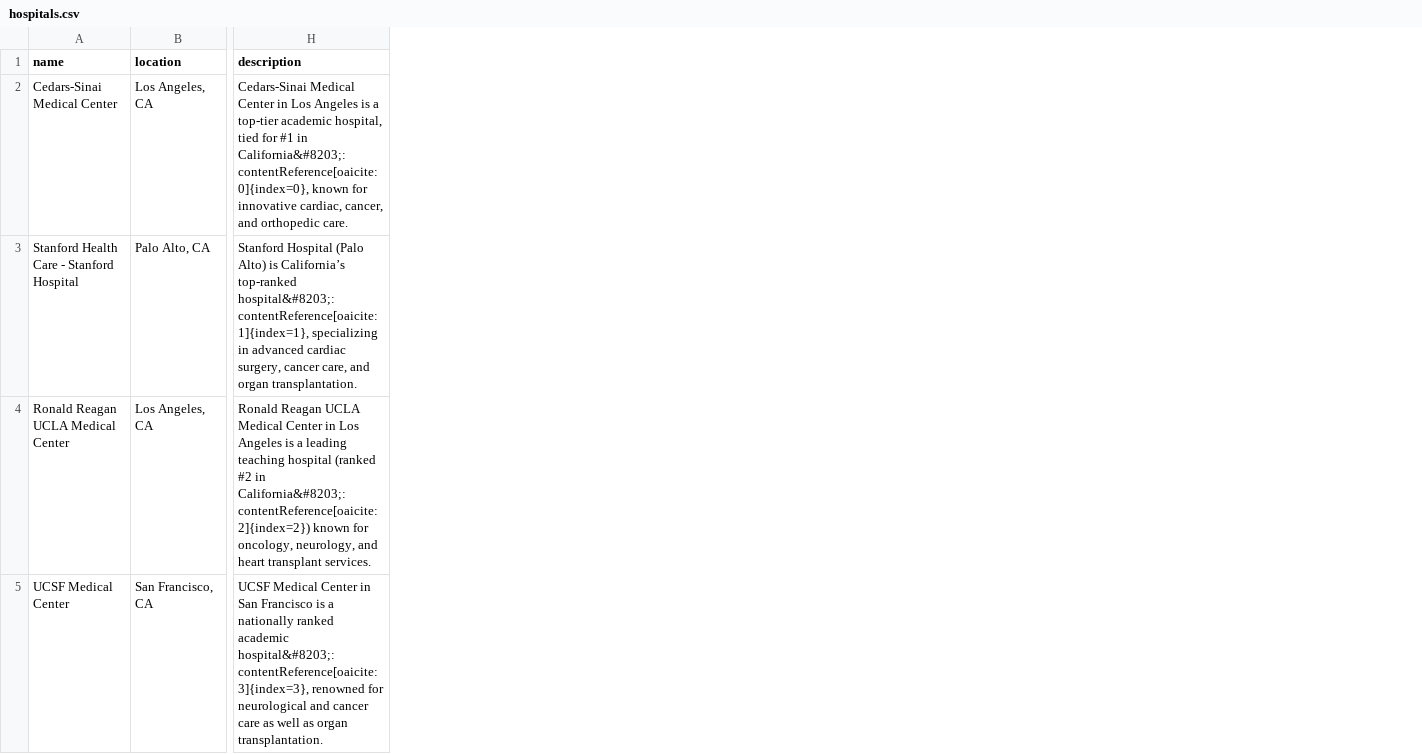
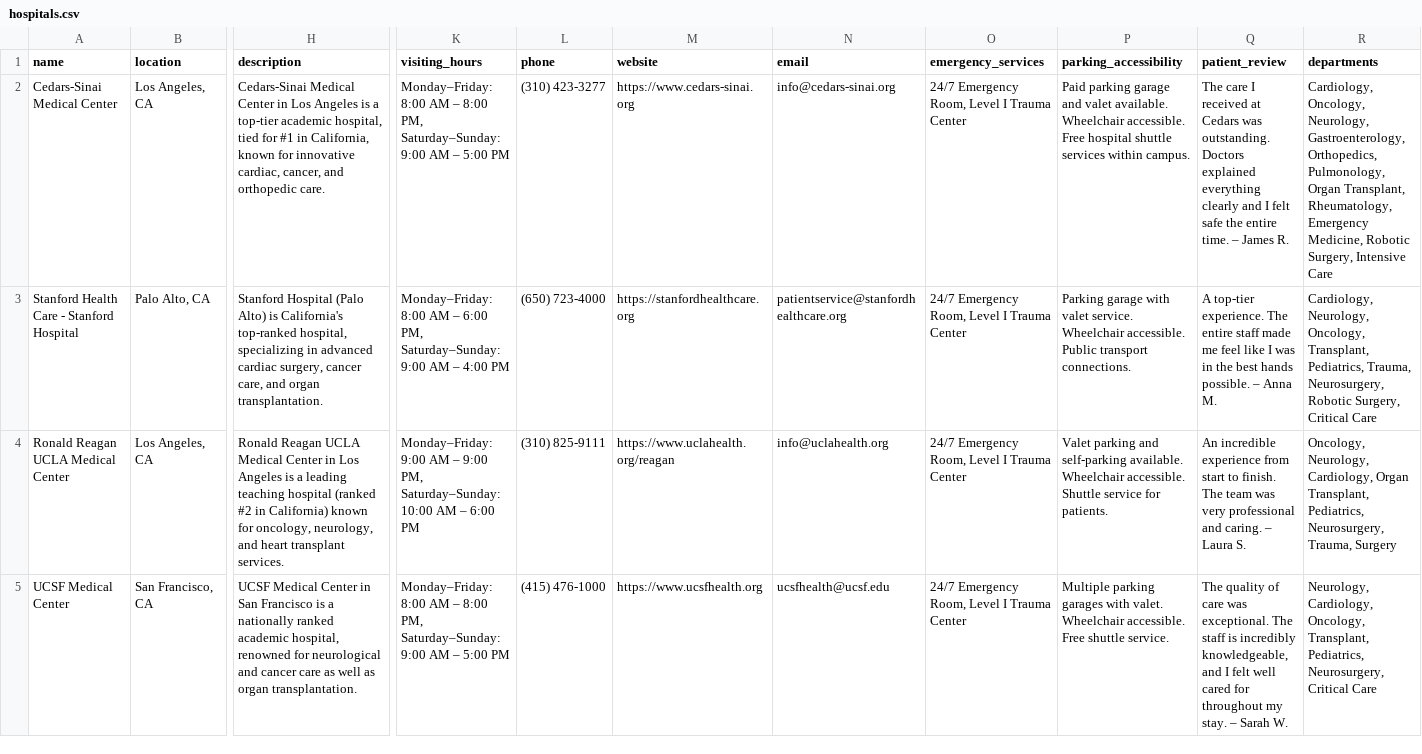
Before and after one commit to GavinCopley/Palomar-MediPulse-Backend, a CSV file: api/hospitals.csv, drawn as a sheet; only a part is shown, gaps mark what is left out; the diff covers the shown part only; the diff names each change by its address in the sheet, - before the commit and + after, or states it on an @@ line.

```diff
--- a/api/hospitals.csv
+++ b/api/hospitals.csv
+column K (visiting_hours), rows 2-5: Monday–Friday: 8:00 AM – 8:00 PM, Saturday–Sunday: 9:00 AM – 5:00 PM | Monday–Friday: 8:00 AM – 6:00 PM, Saturday–Sunday: 9:00 AM – 4:00 PM | Monday–Friday: 9:00 AM – 9:00 PM, Saturday–Sunday: 10:00 AM – 6:00 PM | Monday–Friday: 8:00 AM – 8:00 PM, Saturday–Sunday: 9:00 AM – 5:00 PM
+column L (phone), rows 2-5: (310) 423-3277 | (650) 723-4000 | (310) 825-9111 | (415) 476-1000
+column M (website), rows 2-5: https://www.cedars-sinai.org | https://stanfordhealthcare.org | https://www.uclahealth.org/reagan | https://www.ucsfhealth.org
+column N (email), rows 2-5: info@cedars-sinai.org | patientservice@stanfordhealthcare.org | info@uclahealth.org | ucsfhealth@ucsf.edu
+column O (emergency_services), rows 2-5: all 24/7 Emergency Room, Level I Trauma Center
+column P (parking_accessibility), rows 2-5: Paid parking garage and valet available. Wheelchair accessible. Free hospital shuttle services within campus. | Parking garage with valet service. Wheelchair accessible. Public transport connections. | Valet parking and self-parking available. Wheelchair accessible. Shuttle service for patients. | Multiple parking garages with valet. Wheelchair accessible. Free shuttle service.
+column Q (patient_review), rows 2-5: The care I received at Cedars was outstanding. Doctors explained everything clearly and I felt safe the entire time. – James R. | A top-tier experience. The entire staff made me feel like I was in the best hands possible. – Anna M. | An incredible experience from start to finish. The team was very professional and caring. – Laura S. | The quality of care was exceptional. The staff is incredibly knowledgeable, and I felt well cared for throughout my stay. – Sarah W.
+column R (departments), rows 2-5: Cardiology, Oncology, Neurology, Gastroenterology, Orthopedics, Pulmonology, Organ Transplant, Rheumatology, Emergency Medicine, Robotic Surgery, Intensive Care | Cardiology, Neurology, Oncology, Transplant, Pediatrics, Trauma, Neurosurgery, Robotic Surgery, Critical Care | Oncology, Neurology, Cardiology, Organ Transplant, Pediatrics, Neurosurgery, Trauma, Surgery | Neurology, Cardiology, Oncology, Transplant, Pediatrics, Neurosurgery, Critical Care
-H2 (description): …#1 in California&#8203;:contentReference[oaicite:0]{index=0}, known for…
+H2 (description): …#1 in California, known for…
-H3 (description): …Alto) is California’s top-ranked hospital&#8203;:contentReference[oaicite:1]{index=1}, specializing in…
+H3 (description): …Alto) is California's top-ranked hospital, specializing in…
-H4 (description): …#2 in California&#8203;:contentReference[oaicite:2]{index=2}) known for…
+H4 (description): …#2 in California) known for…
-H5 (description): …ranked academic hospital&#8203;:contentReference[oaicite:3]{index=3}, renowned for…
+H5 (description): …ranked academic hospital, renowned for…
```
Also changed, not shown: 8 removed rows and 3 edited cells elsewhere in this file, 1 other file.
